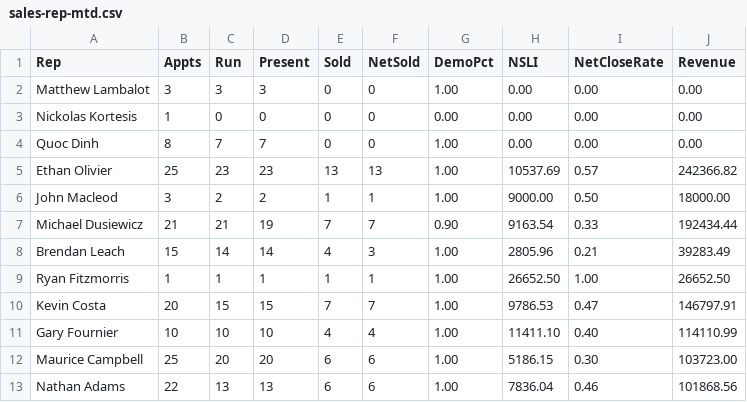
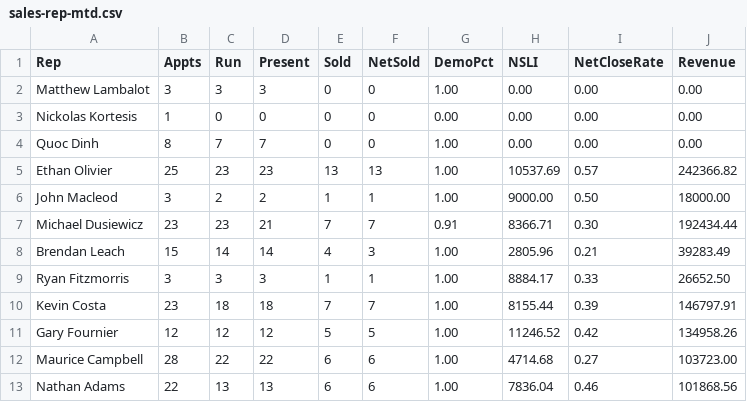
Before and after one commit to SeanSenno/rebath-sales-dashboard, a CSV file: data/sales-rep-mtd.csv, drawn as a sheet; only a part is shown; the diff covers the shown part only.

Commit message:
Daily refresh via Zap

```diff
--- a/data/sales-rep-mtd.csv
+++ b/data/sales-rep-mtd.csv
@@ -6,8 +6,8 @@ Ethan Olivier,25,23,23,13,13,1.00,10537.69,0.57,242366.82
 John Macleod,3,2,2,1,1,1.00,9000.00,0.50,18000.00
-Michael Dusiewicz,21,21,19,7,7,0.90,9163.54,0.33,192434.44
+Michael Dusiewicz,23,23,21,7,7,0.91,8366.71,0.30,192434.44
 Brendan Leach,15,14,14,4,3,1.00,2805.96,0.21,39283.49
-Ryan Fitzmorris,1,1,1,1,1,1.00,26652.50,1.00,26652.50
-Kevin Costa,20,15,15,7,7,1.00,9786.53,0.47,146797.91
-Gary Fournier,10,10,10,4,4,1.00,11411.10,0.40,114110.99
-Maurice Campbell,25,20,20,6,6,1.00,5186.15,0.30,103723.00
+Ryan Fitzmorris,3,3,3,1,1,1.00,8884.17,0.33,26652.50
+Kevin Costa,23,18,18,7,7,1.00,8155.44,0.39,146797.91
+Gary Fournier,12,12,12,5,5,1.00,11246.52,0.42,134958.26
+Maurice Campbell,28,22,22,6,6,1.00,4714.68,0.27,103723.00
 Nathan Adams,22,13,13,6,6,1.00,7836.04,0.46,101868.56
```
Also changed, not shown: 27 edited cells elsewhere in this file.
